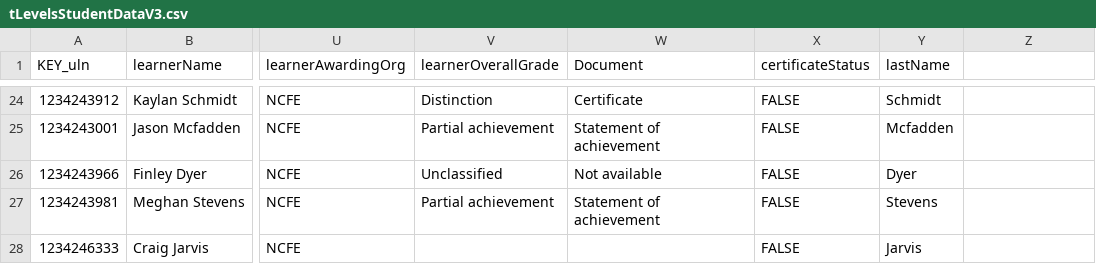
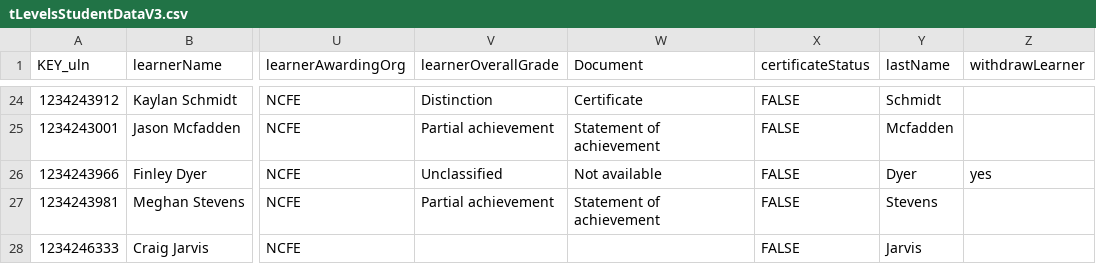
Before and after one commit to SkillsFundingAgency/tl-marketing-and-communication-prototype, a CSV file: app/data/data-files/tLevelsStudentDataV3.csv, drawn as a sheet; only a part is shown, gaps mark what is left out; the diff names each change by its address in the sheet, - before the commit and + after, or states it on an @@ line.

Commit message:
withdraw learner

```diff
--- a/app/data/data-files/tLevelsStudentDataV3.csv
+++ b/app/data/data-files/tLevelsStudentDataV3.csv
-Z1: (empty)
+Z1: withdrawLearner
-Z26 (withdrawLearner): (empty)
+Z26 (withdrawLearner): yes
```
Also changed, not shown: 9 other files.
